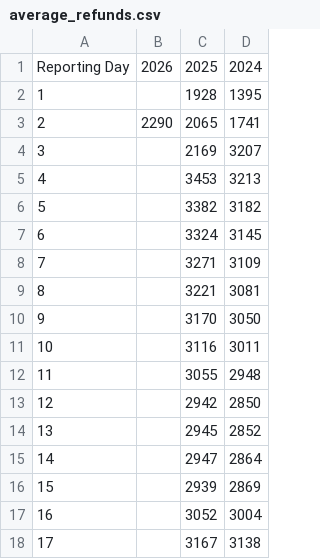
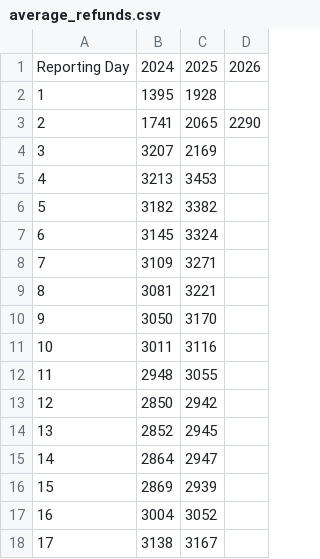
Before and after one commit to ericayork/tax_refund_data, a CSV file: average_refunds.csv, drawn as a sheet.

Commit message:
reorder columns

```diff
--- a/average_refunds.csv
+++ b/average_refunds.csv
@@ -1,18 +1,18 @@
-Reporting Day,2026,2025,2024
-1,,1928,1395
-2,2290,2065,1741
-3,,2169,3207
-4,,3453,3213
-5,,3382,3182
-6,,3324,3145
-7,,3271,3109
-8,,3221,3081
-9,,3170,3050
-10,,3116,3011
-11,,3055,2948
-12,,2942,2850
-13,,2945,2852
-14,,2947,2864
-15,,2939,2869
-16,,3052,3004
-17,,3167,3138
+Reporting Day,2024,2025,2026
+1,1395,1928,
+2,1741,2065,2290
+3,3207,2169,
+4,3213,3453,
+5,3182,3382,
+6,3145,3324,
+7,3109,3271,
+8,3081,3221,
+9,3050,3170,
+10,3011,3116,
+11,2948,3055,
+12,2850,2942,
+13,2852,2945,
+14,2864,2947,
+15,2869,2939,
+16,3004,3052,
+17,3138,3167,
```
